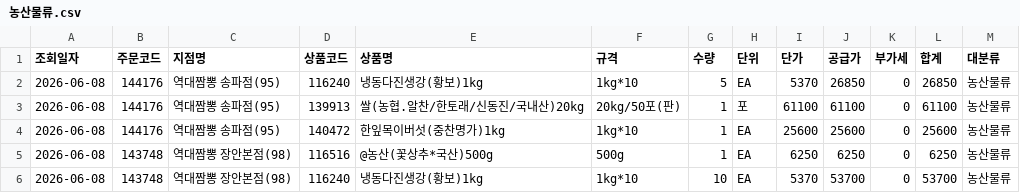
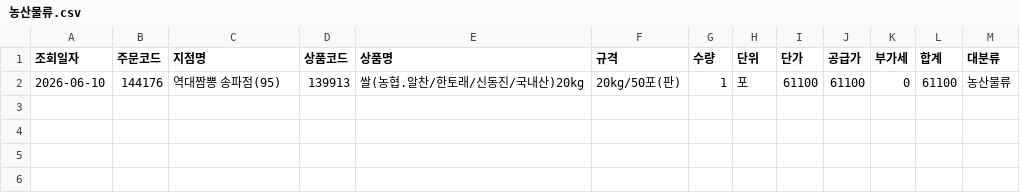
Before and after one commit to dampd21/Sajodaerim, a CSV file: output/by_category/농산물류.csv, drawn as a sheet.

```diff
--- a/output/by_category/농산물류.csv
+++ b/output/by_category/농산물류.csv
@@ -1,6 +1,2 @@
 조회일자,주문코드,지점명,상품코드,상품명,규격,수량,단위,단가,공급가,부가세,합계,대분류
-2026-06-08,144176,역대짬뽕 송파점(95),116240,냉동다진생강(황보)1kg,1kg*10,5,EA,5370,26850,0,26850,농산물류
-2026-06-08,144176,역대짬뽕 송파점(95),139913,쌀(농협.알찬/한토래/신동진/국내산)20kg,20kg/50포(판),1,포,61100,61100,0,61100,농산물류
-2026-06-08,144176,역대짬뽕 송파점(95),140472,한잎목이버섯(중찬명가)1kg,1kg*10,1,EA,25600,25600,0,25600,농산물류
-2026-06-08,143748,역대짬뽕 장안본점(98),116516,@농산(꽃상추*국산)500g,500g,1,EA,6250,6250,0,6250,농산물류
-2026-06-08,143748,역대짬뽕 장안본점(98),116240,냉동다진생강(황보)1kg,1kg*10,10,EA,5370,53700,0,53700,농산물류
+2026-06-10,144176,역대짬뽕 송파점(95),139913,쌀(농협.알찬/한토래/신동진/국내산)20kg,20kg/50포(판),1,포,61100,61100,0,61100,농산물류
```
Also changed, not shown: output/by_category/수산물류.csv, output/by_category/용품류.csv, 10 other files.
